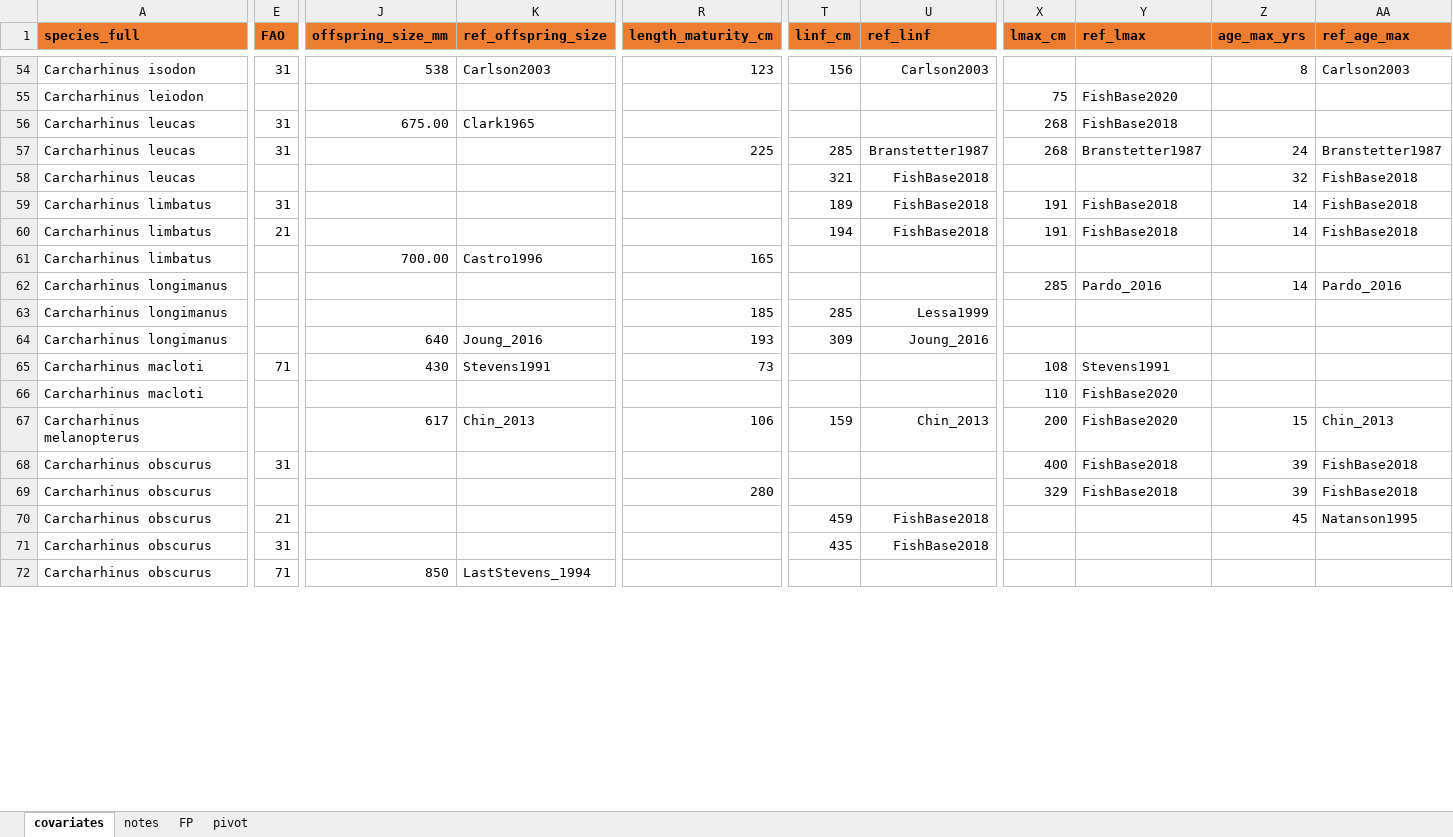
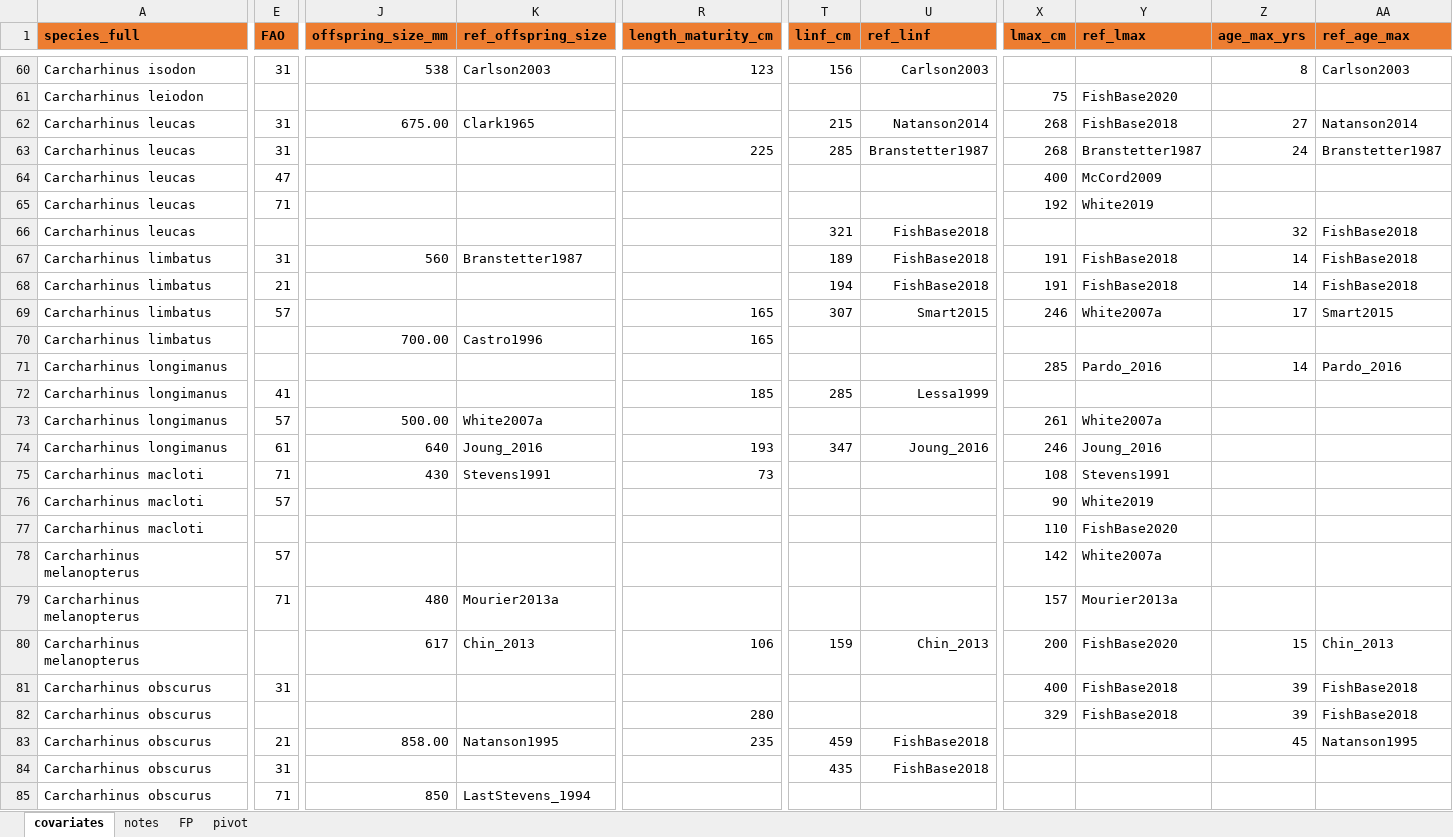
Before and after one commit to tmgorham/Predict_Maturity, an Excel workbook: Data/for model/in/car_trait_covariates_v2.xlsx, sheet covariates, drawn as a sheet; only a part is shown, gaps mark what is left out; values as stored, in another font and other column widths than the file's, no borders; table styles not drawn; addresses are those after the commit; rows hold the shown columns only; the diff covers the shown part only; the diff names each change by its address in the sheet, - before the commit and + after, or states it on an @@ line.

```diff
--- a/Data/for model/in/car_trait_covariates_v2.xlsx (sheet covariates)
+++ b/Data/for model/in/car_trait_covariates_v2.xlsx (sheet covariates)
-T62 (linf_cm): (empty)
+T62 (linf_cm): 215
-U62 (ref_linf): (empty)
+U62 (ref_linf): Natanson2014
-Z62 (age_max_yrs): (empty)
+Z62 (age_max_yrs): 27
-AA62 (ref_age_max): (empty)
+AA62 (ref_age_max): Natanson2014
+row 64: Carcharhinus leucas | 47 |  |  |  |  |  | 400 | McCord2009
+row 65: Carcharhinus leucas | 71 |  |  |  |  |  | 192 | White2019
-J67 (offspring_size_mm): (empty)
+J67 (offspring_size_mm): 560
-K67 (ref_offspring_size): (empty)
+K67 (ref_offspring_size): Branstetter1987
+row 69: Carcharhinus limbatus | 57 |  |  | 165 | 307 | Smart2015 | 246 | White2007a | 17 | Smart2015
-E72 (FAO): (empty)
+E72 (FAO): 41
+row 73: Carcharhinus longimanus | 57 | 500.00 | White2007a |  |  |  | 261 | White2007a
-E74 (FAO): (empty)
+E74 (FAO): 61
-T74 (linf_cm): 309
+T74 (linf_cm): 347
-X74 (lmax_cm): (empty)
+X74 (lmax_cm): 246
-Y74 (ref_lmax): (empty)
+Y74 (ref_lmax): Joung_2016
+row 76: Carcharhinus macloti | 57 |  |  |  |  |  | 90 | White2019
+row 78: Carcharhinus melanopterus | 57 |  |  |  |  |  | 142 | White2007a
+row 79: Carcharhinus melanopterus | 71 | 480 | Mourier2013a |  |  |  | 157 | Mourier2013a
-J83 (offspring_size_mm): (empty)
+J83 (offspring_size_mm): 858.00
-K83 (ref_offspring_size): (empty)
+K83 (ref_offspring_size): Natanson1995
-R83 (length_maturity_cm): (empty)
+R83 (length_maturity_cm): 235
```
Also changed, not shown: 24 added rows and 78 edited cells elsewhere in this sheet, sheet notes, formulas that keep their value, Data/source data/SharkTraits_AJ.xlsx, 4 other files.
